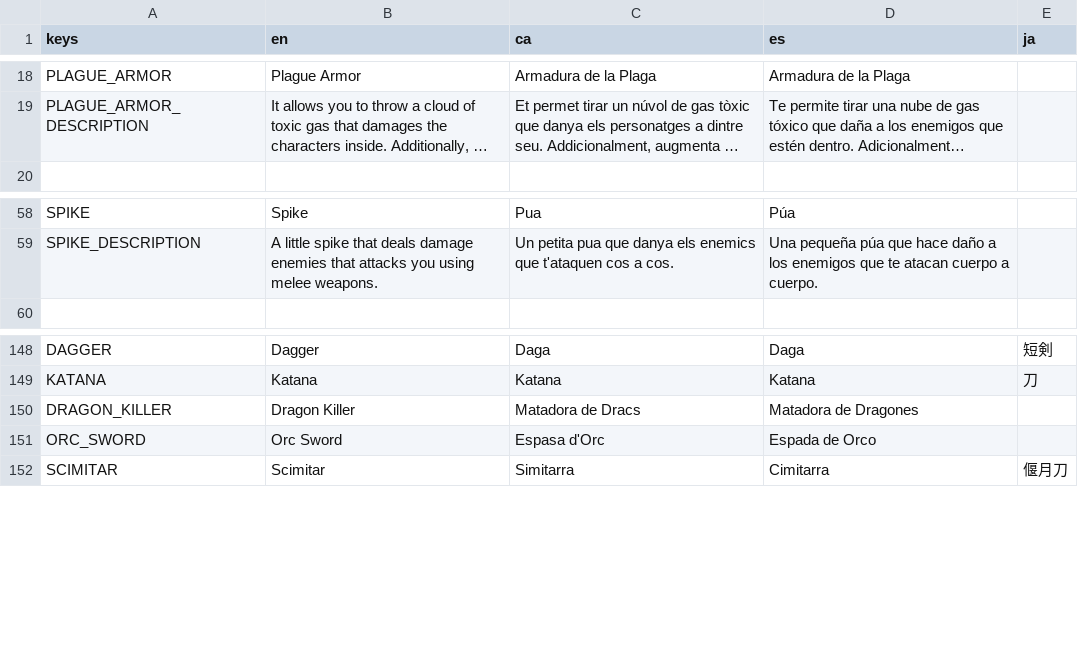
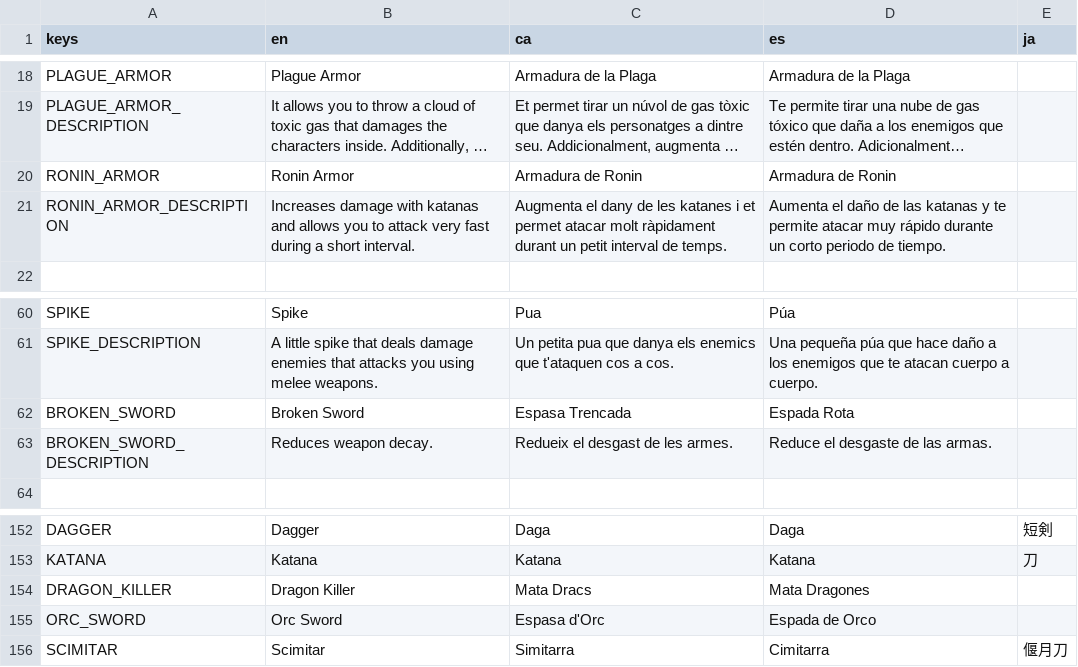
Before and after one commit to MateuSai/Where-is-the-Princess, a CSV file: Translations/Translations.csv, drawn as a sheet; only a part is shown, gaps mark what is left out; long unchanged cells end in …; addresses are those after the commit; the diff names each change by its address in the sheet, - before the commit and + after, or states it on an @@ line.

```diff
--- a/Translations/Translations.csv
+++ b/Translations/Translations.csv
+row 20: RONIN_ARMOR | Ronin Armor | Armadura de Ronin | Armadura de Ronin
+row 21: RONIN_ARMOR_DESCRIPTION | Increases damage with katanas and allows you to attack very fast during a short interval. | Augmenta el dany de les katanes i et permet atacar molt ràpidament durant un petit interval de temps. | Aumenta el daño de las katanas y te permite atacar muy rápido durante un corto periodo de tiempo.
+row 62: BROKEN_SWORD | Broken Sword | Espasa Trencada | Espada Rota
+row 63: BROKEN_SWORD_DESCRIPTION | Reduces weapon decay. | Redueix el desgast de les armes. | Reduce el desgaste de las armas.
-C154 (ca): Matadora de Dracs
+C154 (ca): Mata Dracs
-D154 (es): Matadora de Dragones
+D154 (es): Mata Dragones
```
Also changed, not shown: Weapons/data/data.csv, 20 other files.
